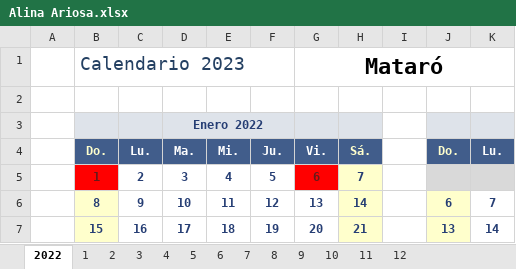
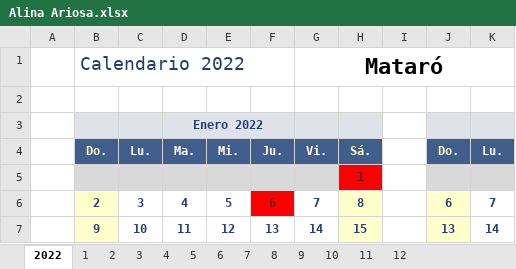
Before and after one commit to Rafa-Gayoso/PLB-Schedules, an Excel workbook: config_files/Horarios/Palobiofarma, S.L Mataró/Alina Ariosa.xlsx, sheet 2022, drawn as a sheet; only a part is shown; values as stored, in another font and other column widths than the file's, no borders; the diff covers the shown part only; the diff names each change by its address in the sheet, - before the commit and + after, or states it on an @@ line.

```diff
--- a/config_files/Horarios/Palobiofarma, S.L Mataró/Alina Ariosa.xlsx (sheet 2022)
+++ b/config_files/Horarios/Palobiofarma, S.L Mataró/Alina Ariosa.xlsx (sheet 2022)
-B1: Calendario 2023
+B1: Calendario 2022
-B5: 1
+B5: (empty)
-B5 fill: #FF0000
+B5 fill: #D9D9D9
-C5: 2
+C5: (empty)
-C5:F5 fill: none
+C5:F5 fill: #D9D9D9
-D5: 3
+D5: (empty)
-E5: 4
+E5: (empty)
-F5: 5
+F5: (empty)
-G5: 6
+G5: (empty)
-G5 fill: #FF0000
+G5 fill: #D9D9D9
-H5: 7
+H5: 1
@@ H5 fill: #FFFFCC → #FF0000, text colour: #263E74 → #641A1A @@
-B6: 8
+B6: 2
-C6: 9
+C6: 3
-D6: 10
+D6: 4
-E6: 11
+E6: 5
-F6: 12
+F6: 6
@@ F6 text colour: #263E74 → #641A1A, fill: none → #FF0000 @@
-G6: 13
+G6: 7
-H6: 14
+H6: 8
-B7: 15
+B7: 9
-C7: 16
+C7: 10
-D7: 17
+D7: 11
-E7: 18
+E7: 12
-F7: 19
+F7: 13
-G7: 20
+G7: 14
-H7: 21
+H7: 15
```
Also changed, not shown: 16 edited cells and cell formats elsewhere in this sheet, sheet 1, sheet 11, sheet 9, sheet 6, sheet 7, sheet 12, 6 more sheets, config_files/Horarios/Medibiofarma/Amaia Iturmendi.xlsx, config_files/Horarios/Palobiofarma, S.L Mataró/Julio C. Castro.xlsx, 28 other files.
